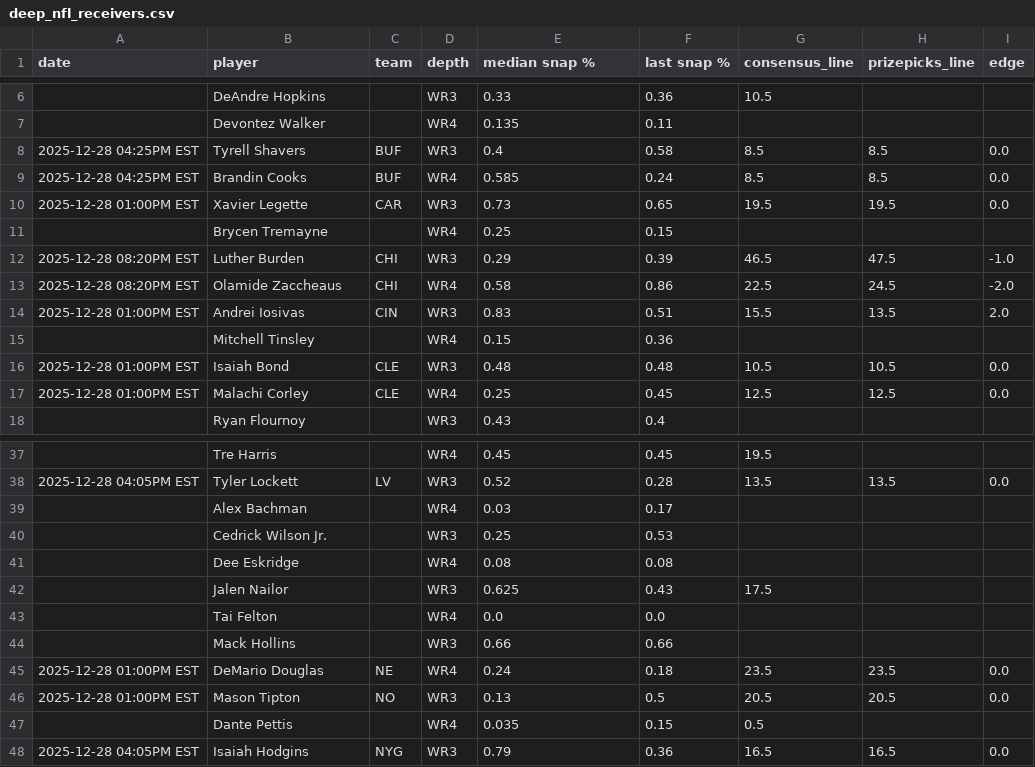
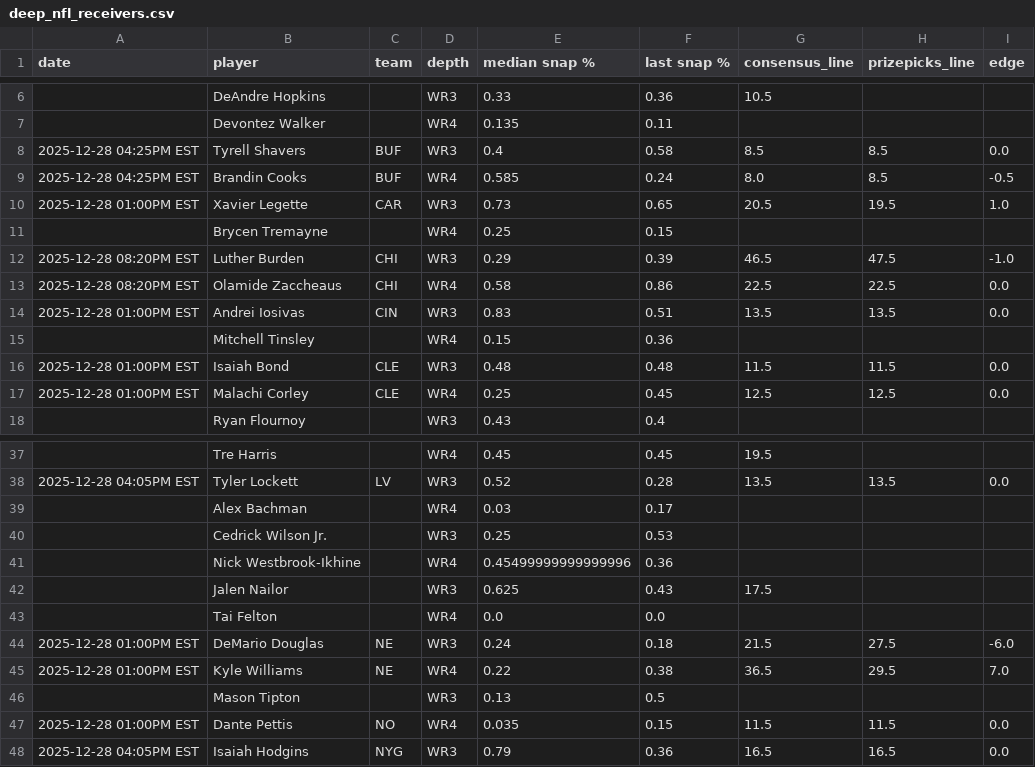
Before and after one commit to oddsjuice/nfl-deep-receivers, a CSV file: AUTOMATIONS/FREE_WR3-WR4_SHEETS/deep_nfl_receivers.csv, drawn as a sheet; only a part is shown, gaps mark what is left out; the diff covers the shown part only.

Commit message:
Auto-update NFL deep receivers data - 2025-12-28 11:55:07

```diff
--- a/AUTOMATIONS/FREE_WR3-WR4_SHEETS/deep_nfl_receivers.csv
+++ b/AUTOMATIONS/FREE_WR3-WR4_SHEETS/deep_nfl_receivers.csv
@@ -8,10 +8,10 @@ date,player,team,depth,median snap %,last snap %,consensus_line,prizepicks_line,
 2025-12-28 04:25PM EST,Tyrell Shavers,BUF,WR3,0.4,0.58,8.5,8.5,0.0
-2025-12-28 04:25PM EST,Brandin Cooks,BUF,WR4,0.585,0.24,8.5,8.5,0.0
-2025-12-28 01:00PM EST,Xavier Legette,CAR,WR3,0.73,0.65,19.5,19.5,0.0
+2025-12-28 04:25PM EST,Brandin Cooks,BUF,WR4,0.585,0.24,8.0,8.5,-0.5
+2025-12-28 01:00PM EST,Xavier Legette,CAR,WR3,0.73,0.65,20.5,19.5,1.0
 ,Brycen Tremayne,,WR4,0.25,0.15,,,
 2025-12-28 08:20PM EST,Luther Burden,CHI,WR3,0.29,0.39,46.5,47.5,-1.0
-2025-12-28 08:20PM EST,Olamide Zaccheaus,CHI,WR4,0.58,0.86,22.5,24.5,-2.0
-2025-12-28 01:00PM EST,Andrei Iosivas,CIN,WR3,0.83,0.51,15.5,13.5,2.0
+2025-12-28 08:20PM EST,Olamide Zaccheaus,CHI,WR4,0.58,0.86,22.5,22.5,0.0
+2025-12-28 01:00PM EST,Andrei Iosivas,CIN,WR3,0.83,0.51,13.5,13.5,0.0
 ,Mitchell Tinsley,,WR4,0.15,0.36,,,
-2025-12-28 01:00PM EST,Isaiah Bond,CLE,WR3,0.48,0.48,10.5,10.5,0.0
+2025-12-28 01:00PM EST,Isaiah Bond,CLE,WR3,0.48,0.48,11.5,11.5,0.0
 2025-12-28 01:00PM EST,Malachi Corley,CLE,WR4,0.25,0.45,12.5,12.5,0.0
@@ -40,9 +40,9 @@ date,player,team,depth,median snap %,last snap %,consensus_line,prizepicks_line,
 ,Cedrick Wilson Jr.,,WR3,0.25,0.53,,,
-,Dee Eskridge,,WR4,0.08,0.08,,,
+,Nick Westbrook-Ikhine,,WR4,0.45499999999999996,0.36,,,
 ,Jalen Nailor,,WR3,0.625,0.43,17.5,,
 ,Tai Felton,,WR4,0.0,0.0,,,
-,Mack Hollins,,WR3,0.66,0.66,,,
-2025-12-28 01:00PM EST,DeMario Douglas,NE,WR4,0.24,0.18,23.5,23.5,0.0
-2025-12-28 01:00PM EST,Mason Tipton,NO,WR3,0.13,0.5,20.5,20.5,0.0
-,Dante Pettis,,WR4,0.035,0.15,0.5,,
+2025-12-28 01:00PM EST,DeMario Douglas,NE,WR3,0.24,0.18,21.5,27.5,-6.0
+2025-12-28 01:00PM EST,Kyle Williams,NE,WR4,0.22,0.38,36.5,29.5,7.0
+,Mason Tipton,,WR3,0.13,0.5,,,
+2025-12-28 01:00PM EST,Dante Pettis,NO,WR4,0.035,0.15,11.5,11.5,0.0
 2025-12-28 04:05PM EST,Isaiah Hodgins,NYG,WR3,0.79,0.36,16.5,16.5,0.0
```
Also changed, not shown: 31 edited cells elsewhere in this file.
